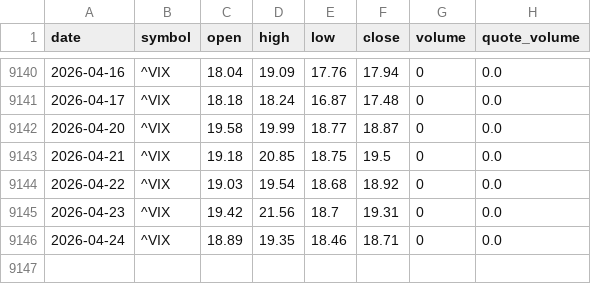
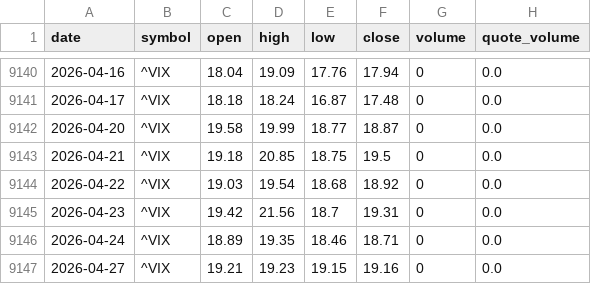
Before and after one commit to bsachart/finance-metrics-fetch, a CSV file: data/market/^VIX.csv, drawn as a sheet; only a part is shown, gaps mark what is left out.

```diff
--- a/data/market/^VIX.csv
+++ b/data/market/^VIX.csv
@@ -9146 +9146,2 @@ date,symbol,open,high,low,close,volume,quote_volume
 2026-04-24,^VIX,18.89,19.35,18.46,18.71,0,0.0
+2026-04-27,^VIX,19.21,19.23,19.15,19.16,0,0.0
```
Also changed, not shown: data/market/GOOGL.csv, data/market/INTC.csv, 6 other files.
